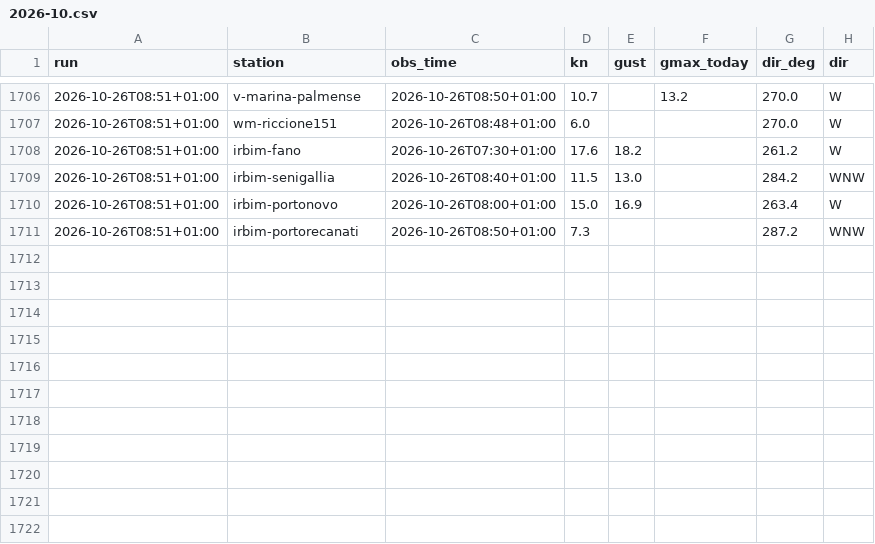
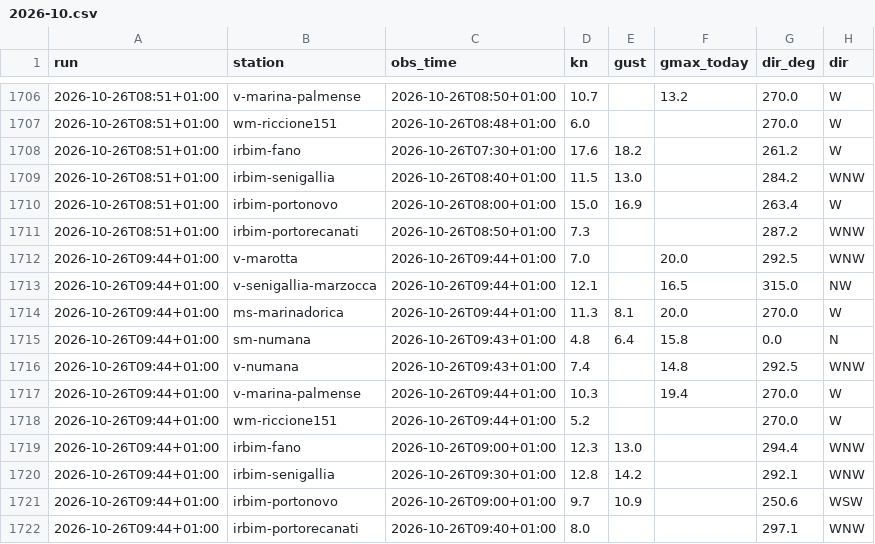
Before and after one commit to giuliobellitti-cell/spot-board-dati, a CSV file: data/obs/2026-10.csv, drawn as a sheet; only a part is shown, gaps mark what is left out; the diff names each change by its address in the sheet, - before the commit and + after, or states it on an @@ line.

```diff
--- a/data/obs/2026-10.csv
+++ b/data/obs/2026-10.csv
+row 1712: 2026-10-26T09:44+01:00 | v-marotta | 2026-10-26T09:44+01:00 | 7.0 |  | 20.0 | 292.5 | WNW
+row 1713: 2026-10-26T09:44+01:00 | v-senigallia-marzocca | 2026-10-26T09:44+01:00 | 12.1 |  | 16.5 | 315.0 | NW
+row 1714: 2026-10-26T09:44+01:00 | ms-marinadorica | 2026-10-26T09:44+01:00 | 11.3 | 8.1 | 20.0 | 270.0 | W
+row 1715: 2026-10-26T09:44+01:00 | sm-numana | 2026-10-26T09:43+01:00 | 4.8 | 6.4 | 15.8 | 0.0 | N
+row 1716: 2026-10-26T09:44+01:00 | v-numana | 2026-10-26T09:43+01:00 | 7.4 |  | 14.8 | 292.5 | WNW
+row 1717: 2026-10-26T09:44+01:00 | v-marina-palmense | 2026-10-26T09:44+01:00 | 10.3 |  | 19.4 | 270.0 | W
+row 1718: 2026-10-26T09:44+01:00 | wm-riccione151 | 2026-10-26T09:44+01:00 | 5.2 |  |  | 270.0 | W
+row 1719: 2026-10-26T09:44+01:00 | irbim-fano | 2026-10-26T09:00+01:00 | 12.3 | 13.0 |  | 294.4 | WNW
+row 1720: 2026-10-26T09:44+01:00 | irbim-senigallia | 2026-10-26T09:30+01:00 | 12.8 | 14.2 |  | 292.1 | WNW
+row 1721: 2026-10-26T09:44+01:00 | irbim-portonovo | 2026-10-26T09:00+01:00 | 9.7 | 10.9 |  | 250.6 | WSW
+row 1722: 2026-10-26T09:44+01:00 | irbim-portorecanati | 2026-10-26T09:40+01:00 | 8.0 |  |  | 297.1 | WNW
```
Also changed, not shown: data/mare/2026-10.csv, 2 other files.
